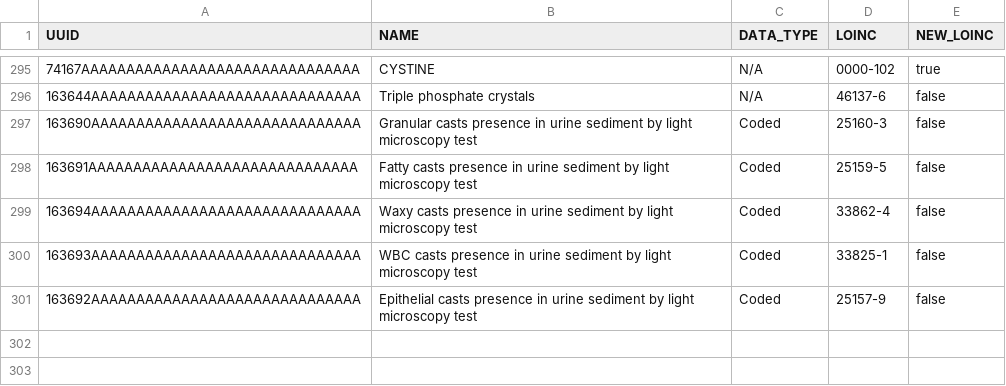
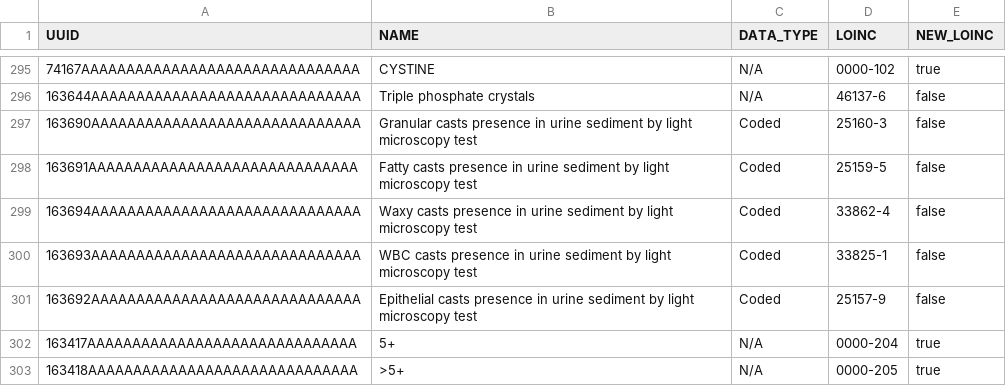
Before and after one commit to IsantePlus/openelis-isante-distro, a CSV file: configs/isanteplus/concepts_update/concepts.csv, drawn as a sheet; only a part is shown, gaps mark what is left out.

```diff
--- a/configs/isanteplus/concepts_update/concepts.csv
+++ b/configs/isanteplus/concepts_update/concepts.csv
@@ -301 +301,3 @@ UUID,NAME,DATA_TYPE,LOINC,NEW_LOINC
 163692AAAAAAAAAAAAAAAAAAAAAAAAAAAAAA,Epithelial casts presence in urine sediment by light microscopy test,Coded,25157-9,false
+163417AAAAAAAAAAAAAAAAAAAAAAAAAAAAAA,5+,N/A,0000-204,true
+163418AAAAAAAAAAAAAAAAAAAAAAAAAAAAAA,>5+,N/A,0000-205,true
```
Also changed, not shown: configs/openelis/configuration/backend/dictionaries/example-dictionary-entries.csv, configs/openelis/configuration/backend/test-results/example-test-results.csv, 1 other file.
